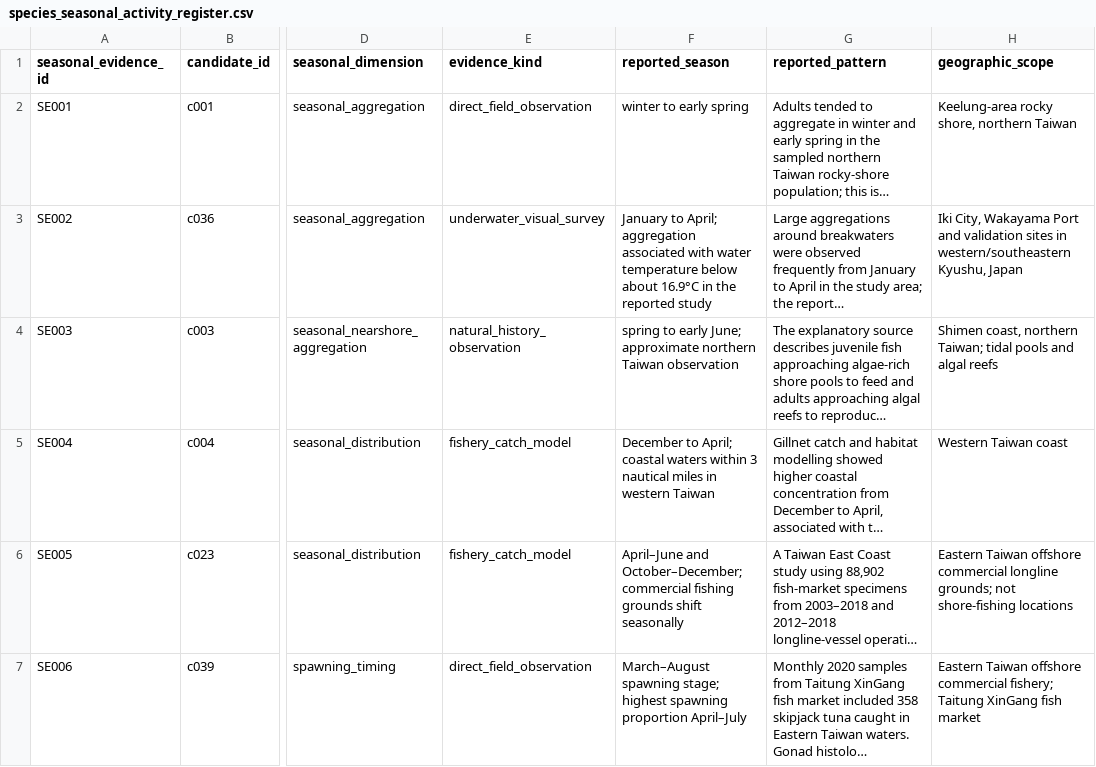
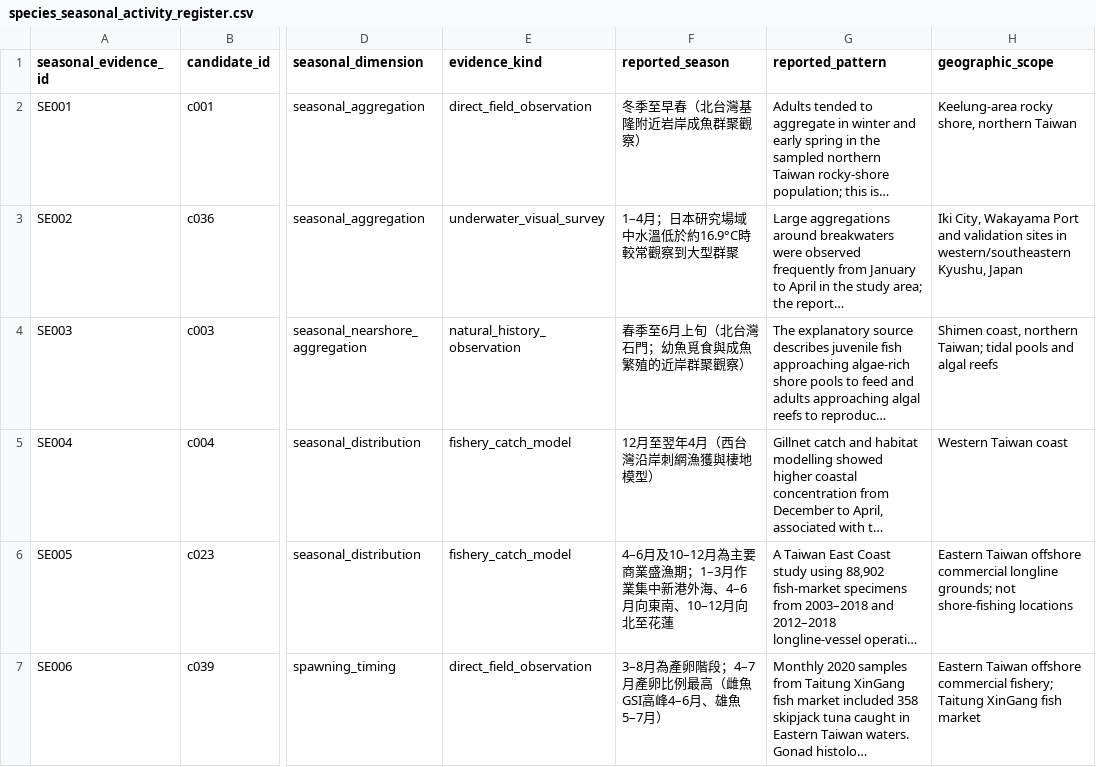
Before and after one commit to fb326549-lang/fishing-intelligence, a CSV file: P2/species/species_seasonal_activity_register.csv, drawn as a sheet; only a part is shown, gaps mark what is left out; long unchanged cells end in …; the diff names each change by its address in the sheet, - before the commit and + after, or states it on an @@ line.

Commit message:
P2.4.13: 將魚種季節研究摘要轉為繁體中文顯示

```diff
--- a/P2/species/species_seasonal_activity_register.csv
+++ b/P2/species/species_seasonal_activity_register.csv
-F2 (reported_season): winter to early spring
+F2 (reported_season): 冬季至早春（北台灣基隆附近岩岸成魚群聚觀察）
-F3 (reported_season): January to April; aggregation associated with water temperature below about 16.9°C in the reported study
+F3 (reported_season): 1–4月；日本研究場域中水溫低於約16.9°C時較常觀察到大型群聚
-F4 (reported_season): spring to early June; approximate northern Taiwan observation
+F4 (reported_season): 春季至6月上旬（北台灣石門；幼魚覓食與成魚繁殖的近岸群聚觀察）
-F5 (reported_season): December to April; coastal waters within 3 nautical miles in western Taiwan
+F5 (reported_season): 12月至翌年4月（西台灣沿岸刺網漁獲與棲地模型）
-F6 (reported_season): April–June and October–December; commercial fishing grounds shift seasonally
+F6 (reported_season): 4–6月及10–12月為主要商業盛漁期；1–3月作業集中新港外海、4–6月向東南、10–12月向北至花蓮
-F7 (reported_season): March–August spawning stage; highest spawning proportion April–July
+F7 (reported_season): 3–8月為產卵階段；4–7月產卵比例最高（雌魚GSI高峰4–6月、雄魚5–7月）
```
